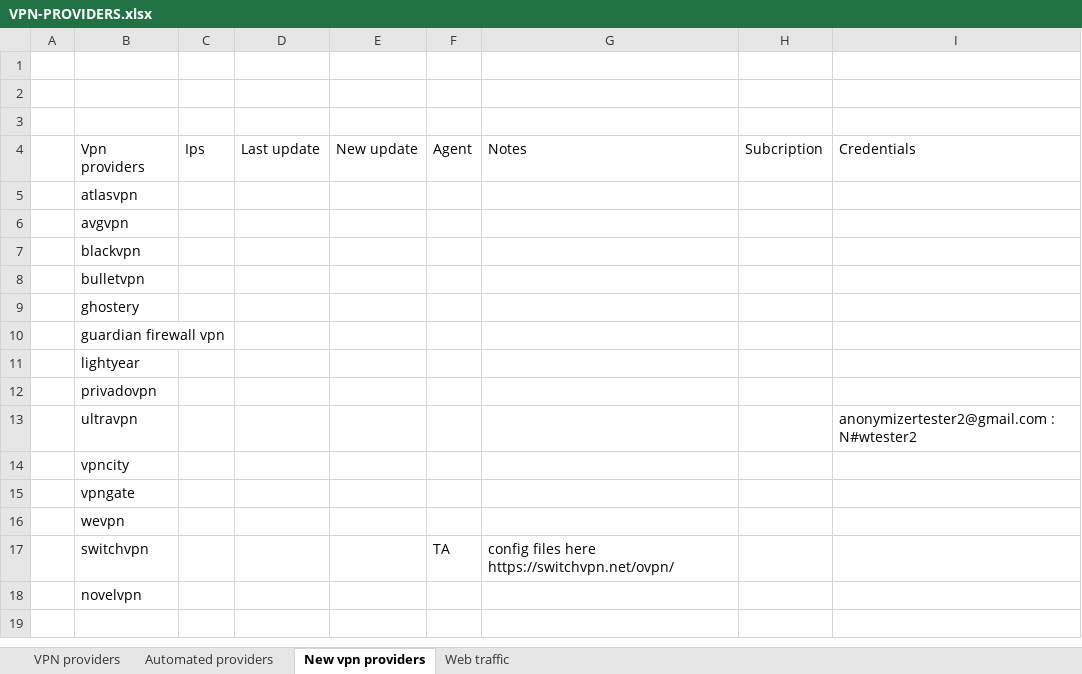
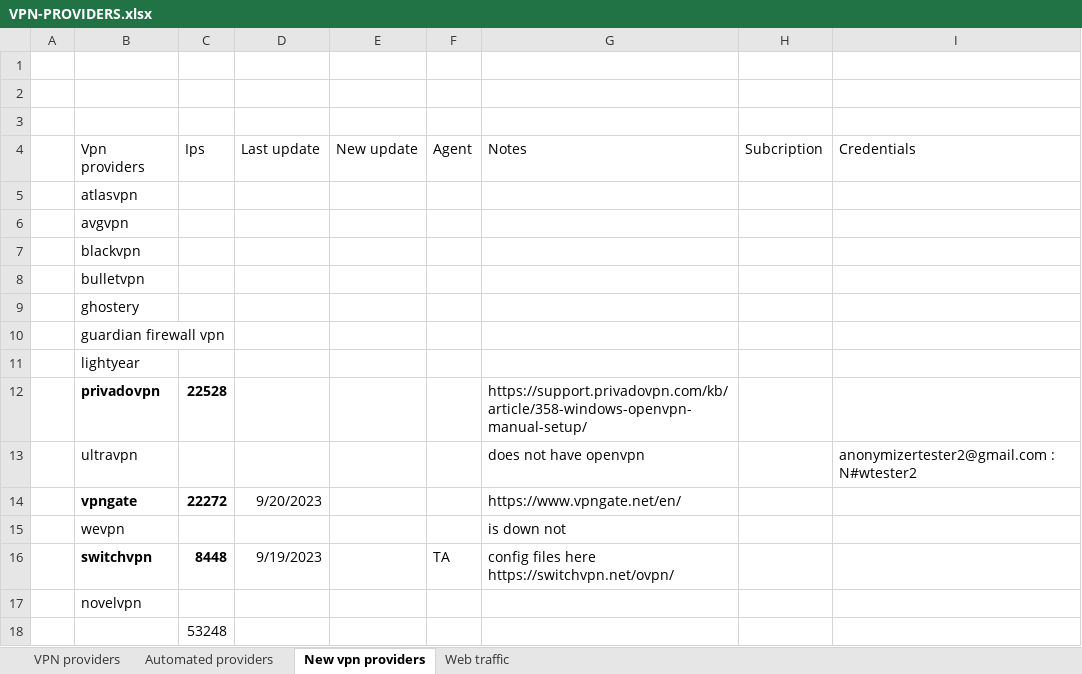
Before and after one commit to aalfaroe/Config-Files-to-IPs, an Excel workbook: VPN-PROVIDERS.xlsx, sheet New vpn providers, drawn as a sheet; values as stored, in another font and other column widths than the file's, no borders; table styles not drawn; removed rows and columns are numbered as before the commit, all else as after; the diff names each change by its address in the sheet, - before the commit and + after, or states it on an @@ line.

```diff
--- a/VPN-PROVIDERS.xlsx (sheet New vpn providers)
+++ b/VPN-PROVIDERS.xlsx (sheet New vpn providers)
-B12 bold: off
+B12 bold: on
-C12 (Ips): (empty)
+C12 (Ips): 22528
-G12 (Notes): (empty)
+G12 (Notes): https://support.privadovpn.com/kb/article/358-windows-openvpn-manual-setup/
-G13 (Notes): (empty)
+G13 (Notes): does not have openvpn
-row 14:  | vpncity
-B14 bold: off
+B14 bold: on
-C14 (Ips): (empty)
+C14 (Ips): 22272
-D14 (Last update): (empty)
+D14 (Last update): 9/20/2023
-G14 (Notes): (empty)
+G14 (Notes): https://www.vpngate.net/en/
-G15 (Notes): (empty)
+G15 (Notes): is down not
-B16 bold: off
+B16 bold: on
-C16 (Ips): (empty)
+C16 (Ips): 8448
-D16 (Last update): (empty)
+D16 (Last update): 9/19/2023
+row 18:  |  | 53248
```
Also changed, not shown: sheet VPN providers, sheet Automated providers, charts or pictures.
